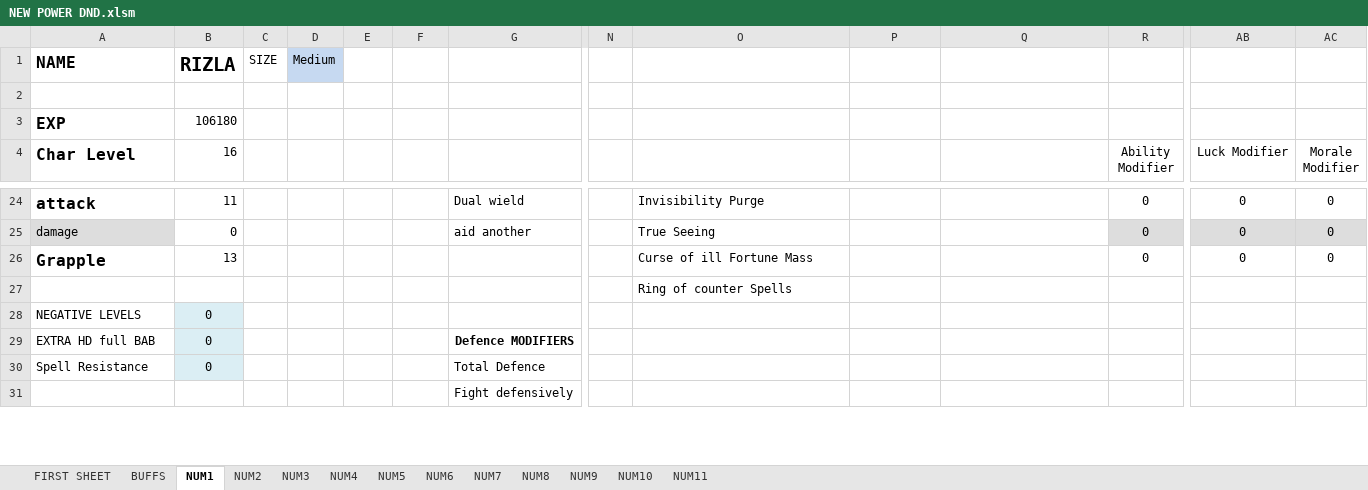
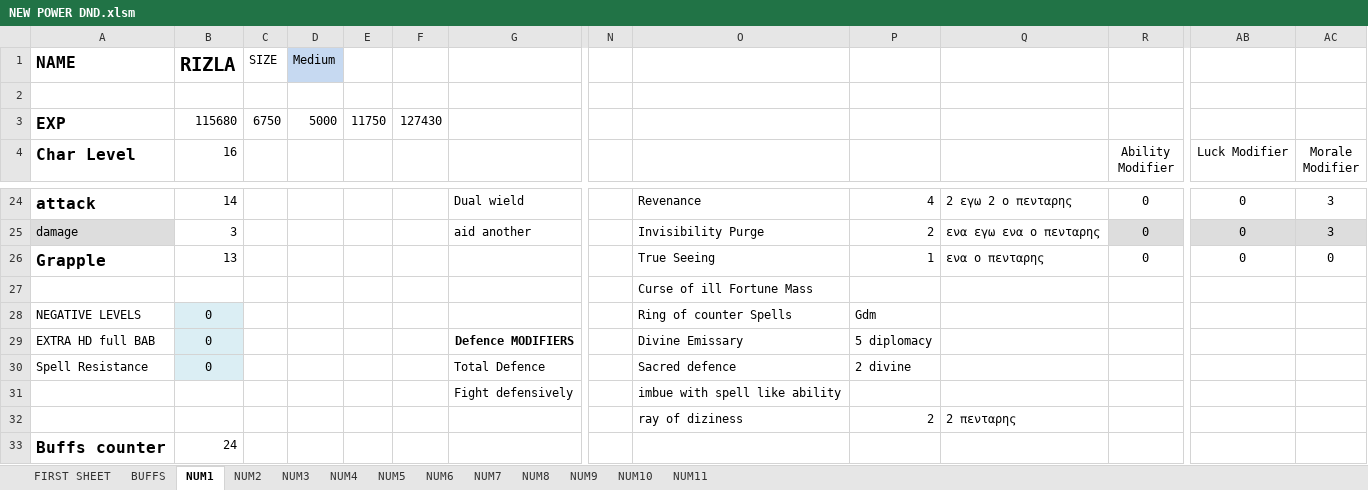
Before and after one commit to Niour/Dnd-visual-basic, an Excel workbook: NEW POWER DND.xlsm, sheet NUM1, drawn as a sheet; only a part is shown, gaps mark what is left out; values as stored, in another font and other column widths than the file's, no borders; rows hold the shown columns only; the diff covers the shown part only; the diff names each change by its address in the sheet, - before the commit and + after, or states it on an @@ line.

```diff
--- a/NEW POWER DND.xlsm (sheet NUM1)
+++ b/NEW POWER DND.xlsm (sheet NUM1)
-B3 (16): 106180
+B3 (16): 115680
-C3: (empty)
+C3: 6750
-D3: (empty)
+D3: 5000
-E3: (empty)
+E3: 11750
-F3: (empty)
+F3: 127430
-B24 (16): 11
+B24 (16): 14
-O24: Invisibility Purge
+O24: Revenance
-P24: (empty)
+P24: 4
-Q24: (empty)
+Q24: 2 εγω 2 ο πενταρης
-AC24:AC25 (Morale Modifier): 0
+AC24:AC25 (Morale Modifier): 3
-B25 (16): 0
+B25 (16): 3
-O25: True Seeing
+O25: Invisibility Purge
-P25: (empty)
+P25: 2
-Q25: (empty)
+Q25: ενα εγω ενα ο πενταρης
-O26: Curse of ill Fortune Mass
+O26: True Seeing
-P26: (empty)
+P26: 1
-Q26: (empty)
+Q26: ενα ο πενταρης
-O27: Ring of counter Spells
+O27: Curse of ill Fortune Mass
-O28: (empty)
+O28: Ring of counter Spells
-P28: (empty)
+P28: Gdm
-O29: (empty)
+O29: Divine Emissary
-P29: (empty)
+P29: 5 diplomacy
-O30: (empty)
+O30: Sacred defence
-P30: (empty)
+P30: 2 divine
-O31: (empty)
+O31: imbue with spell like ability
+row 32:  |  |  |  |  |  |  |  | ray of diziness | 2 | 2 πενταρης
+row 33: Buffs counter | 24
```
Also changed, not shown: 25 added rows, 25 removed rows, 1 moved row, 35 edited cells and cell formats elsewhere in this sheet, sheet NUM5, sheet NUM4, sheet NUM3, sheet NUM2, sheet FIRST SHEET, sheet BUFFS, formulas that keep their value, 1 other file.
